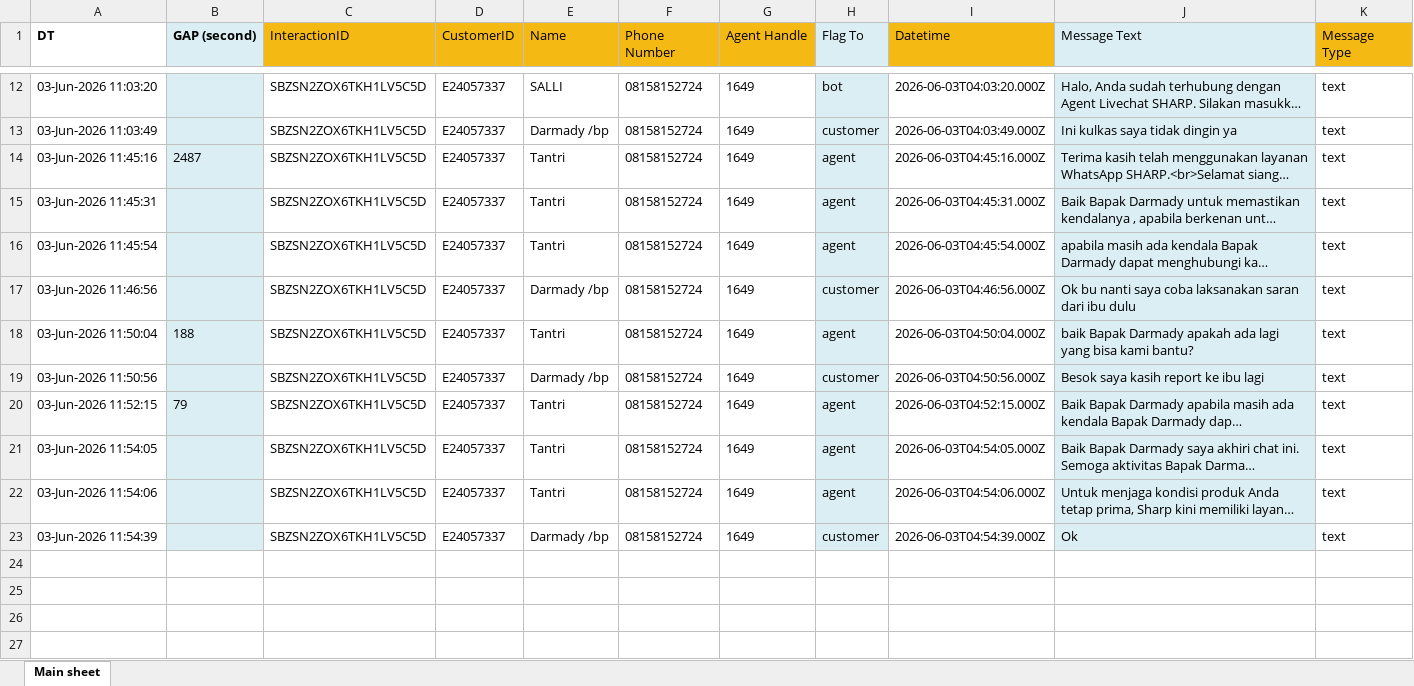
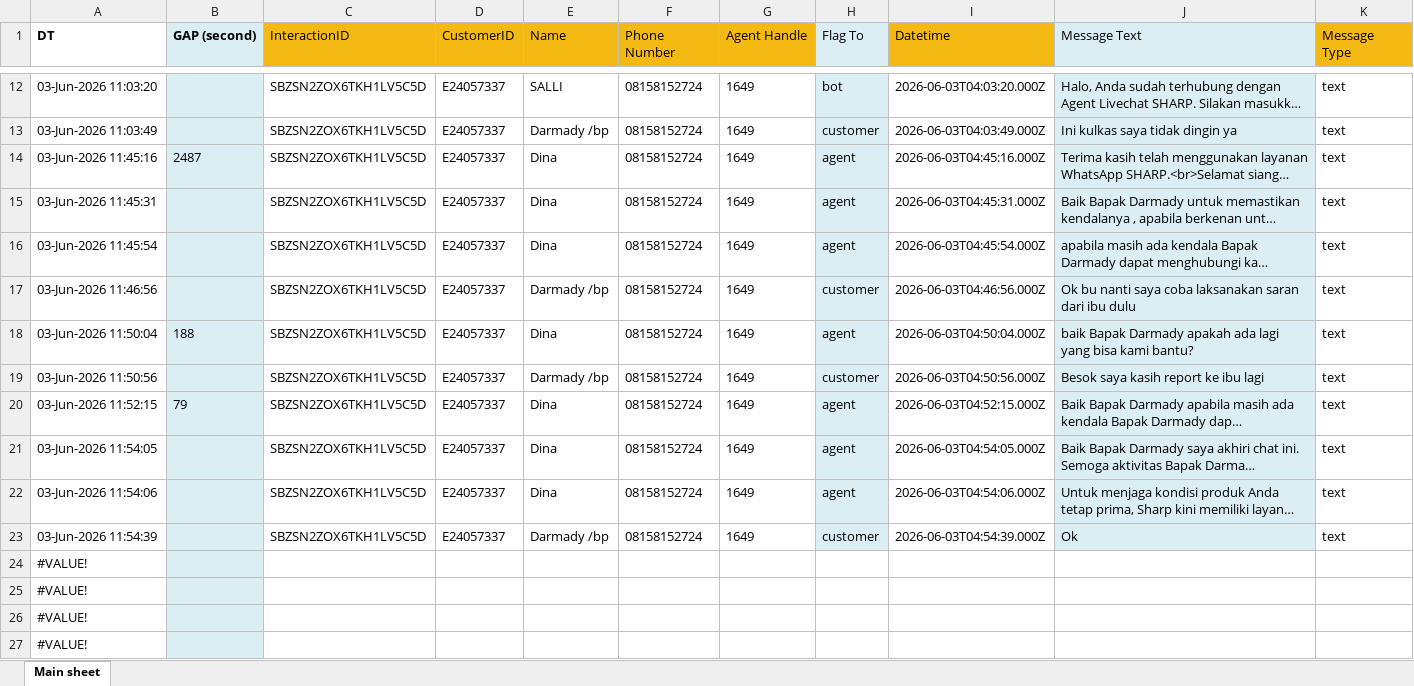
Before and after one commit to csastrawiguna/logsheet, an Excel workbook: files/Format_Count_Response_Time_WA_GMT7.xlsx, sheet Main sheet, drawn as a sheet; only a part is shown, gaps mark what is left out; long unchanged cells end in …; values as stored, in another font and other column widths than the file's, no borders; rows hold the shown columns only; the diff covers the shown part only; the diff names each change by its address in the sheet, - before the commit and + after, or states it on an @@ line.

```diff
--- a/files/Format_Count_Response_Time_WA_GMT7.xlsx (sheet Main sheet)
+++ b/files/Format_Count_Response_Time_WA_GMT7.xlsx (sheet Main sheet)
-E14:E16 (Name): Tantri
+E14:E16 (Name): Dina
-E18 (Name): Tantri
+E18 (Name): Dina
-E20:E22 (Name): Tantri
+E20:E22 (Name): Dina
+row 24: #VALUE!
+row 25: #VALUE!
+row 26: #VALUE!
+row 27: #VALUE!
```
Also changed, not shown: 19 added rows elsewhere in this sheet, files/Format_Upload_AUX_Daily.xlsx, 6 other files.
